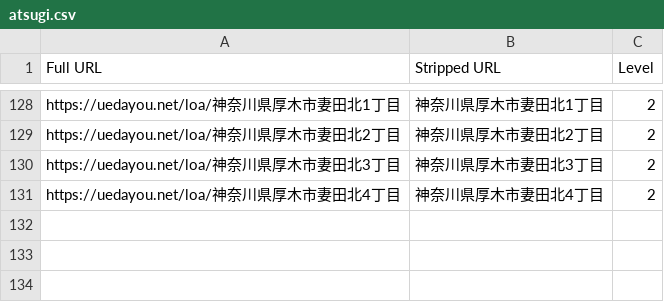
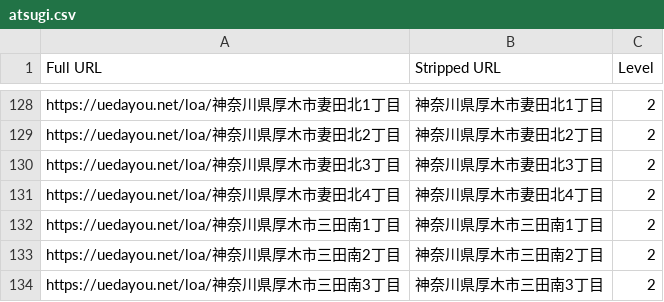
Before and after one commit to toranekoland/poster-map, a CSV file: dataset/kanagawa/atsugi.csv, drawn as a sheet; only a part is shown, gaps mark what is left out; the diff names each change by its address in the sheet, - before the commit and + after, or states it on an @@ line.

```diff
--- a/dataset/kanagawa/atsugi.csv
+++ b/dataset/kanagawa/atsugi.csv
+row 132: https://uedayou.net/loa/神奈川県厚木市三田南1丁目 | 神奈川県厚木市三田南1丁目 | 2
+row 133: https://uedayou.net/loa/神奈川県厚木市三田南2丁目 | 神奈川県厚木市三田南2丁目 | 2
+row 134: https://uedayou.net/loa/神奈川県厚木市三田南3丁目 | 神奈川県厚木市三田南3丁目 | 2
```
Also changed, not shown: dataset/kanagawa/hadano.csv, dataset/kanagawa/yamato.csv, 4 other files.
